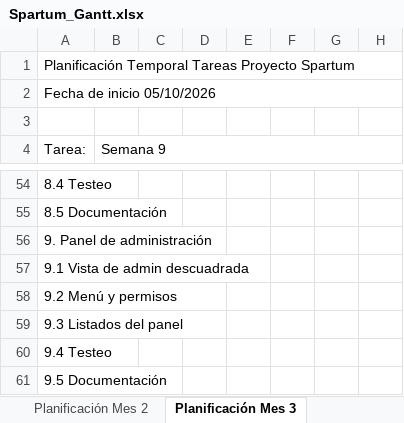
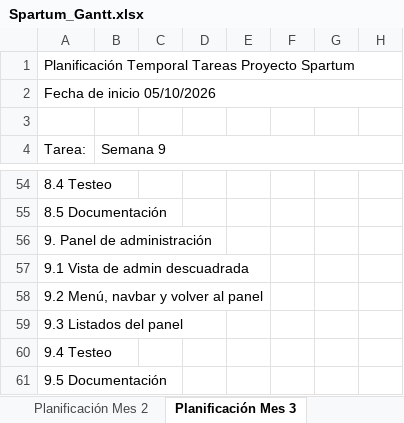
Before and after one commit to Antonio2403/proyecto-gym, an Excel workbook: docs/Spartum_Gantt.xlsx, sheet Planificación Mes 3, drawn as a sheet; only a part is shown, gaps mark what is left out; values as stored, in another font and other column widths than the file's, no cell formats; the diff covers the shown part only; the diff names each change by its address in the sheet, - before the commit and + after, or states it on an @@ line.

```diff
--- a/docs/Spartum_Gantt.xlsx (sheet Planificación Mes 3)
+++ b/docs/Spartum_Gantt.xlsx (sheet Planificación Mes 3)
-A58 (Tarea:): 9.2 Menú y permisos
+A58 (Tarea:): 9.2 Menú, navbar y volver al panel
```
Also changed, not shown: 6 added rows, 1 removed row and 5 edited cells elsewhere in this sheet, sheet Planificación Mes 1, sheet Planificación Mes 2, cell formats.
